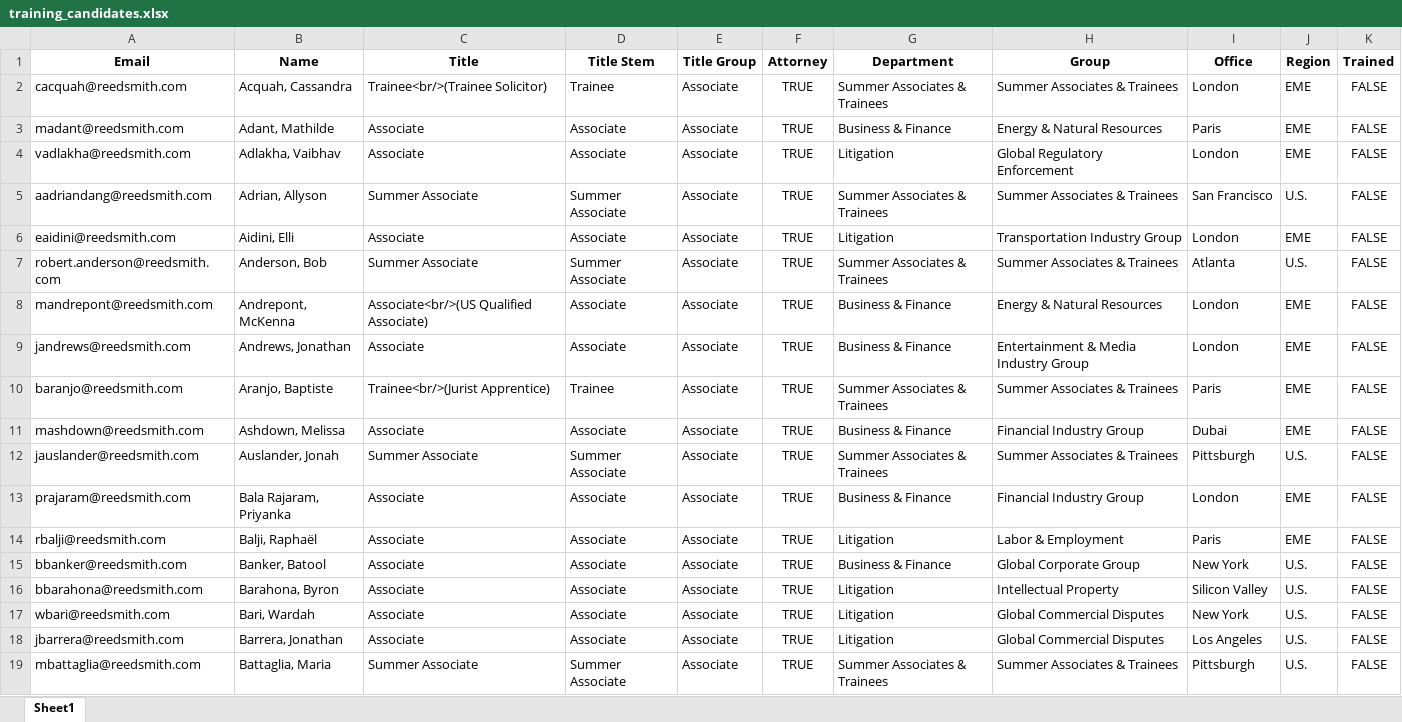
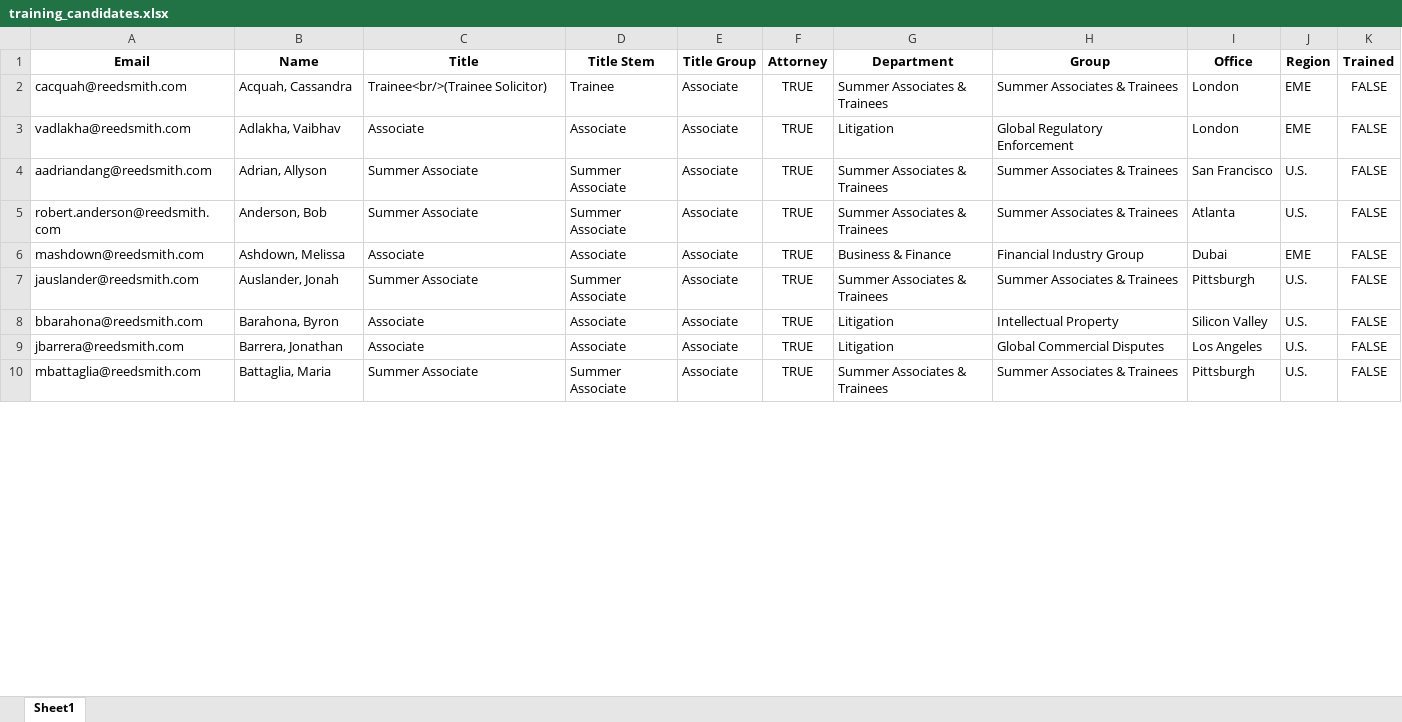
Before and after one commit to RERobbins/harvey_training_initiative, an Excel workbook: training_candidates.xlsx, sheet Sheet1, drawn as a sheet; only a part is shown; values as stored, in another font and other column widths than the file's, no borders; removed rows and columns are numbered as before the commit, all else as after; the diff covers the shown part only; the diff names each change by its address in the sheet, - before the commit and + after, or states it on an @@ line.

```diff
--- a/training_candidates.xlsx (sheet Sheet1)
+++ b/training_candidates.xlsx (sheet Sheet1)
-row 3: madant@reedsmith.com | Adant, Mathilde | Associate | Associate | Associate | TRUE | Business & Finance | Energy & Natural Resources | Paris | EME | FALSE
-row 6: eaidini@reedsmith.com | Aidini, Elli | Associate | Associate | Associate | TRUE | Litigation | Transportation Industry Group | London | EME | FALSE
-row 8: mandrepont@reedsmith.com | Andrepont, McKenna | Associate<br/>(US Qualified Associate) | Associate | Associate | TRUE | Business & Finance | Energy & Natural Resources | London | EME | FALSE
-row 9: jandrews@reedsmith.com | Andrews, Jonathan | Associate | Associate | Associate | TRUE | Business & Finance | Entertainment & Media Industry Group | London | EME | FALSE
-row 10: baranjo@reedsmith.com | Aranjo, Baptiste | Trainee<br/>(Jurist Apprentice) | Trainee | Associate | TRUE | Summer Associates & Trainees | Summer Associates & Trainees | Paris | EME | FALSE
-row 13: prajaram@reedsmith.com | Bala Rajaram, Priyanka | Associate | Associate | Associate | TRUE | Business & Finance | Financial Industry Group | London | EME | FALSE
-row 14: rbalji@reedsmith.com | Balji, Raphaël | Associate | Associate | Associate | TRUE | Litigation | Labor & Employment | Paris | EME | FALSE
-row 15: bbanker@reedsmith.com | Banker, Batool | Associate | Associate | Associate | TRUE | Business & Finance | Global Corporate Group | New York | U.S. | FALSE
-row 17: wbari@reedsmith.com | Bari, Wardah | Associate | Associate | Associate | TRUE | Litigation | Global Commercial Disputes | New York | U.S. | FALSE
```
Also changed, not shown: 4 added rows, 124 removed rows and 64 edited cells elsewhere in this sheet, firm_directory.xlsx, training_status_directory.xlsx, 9 other files.
